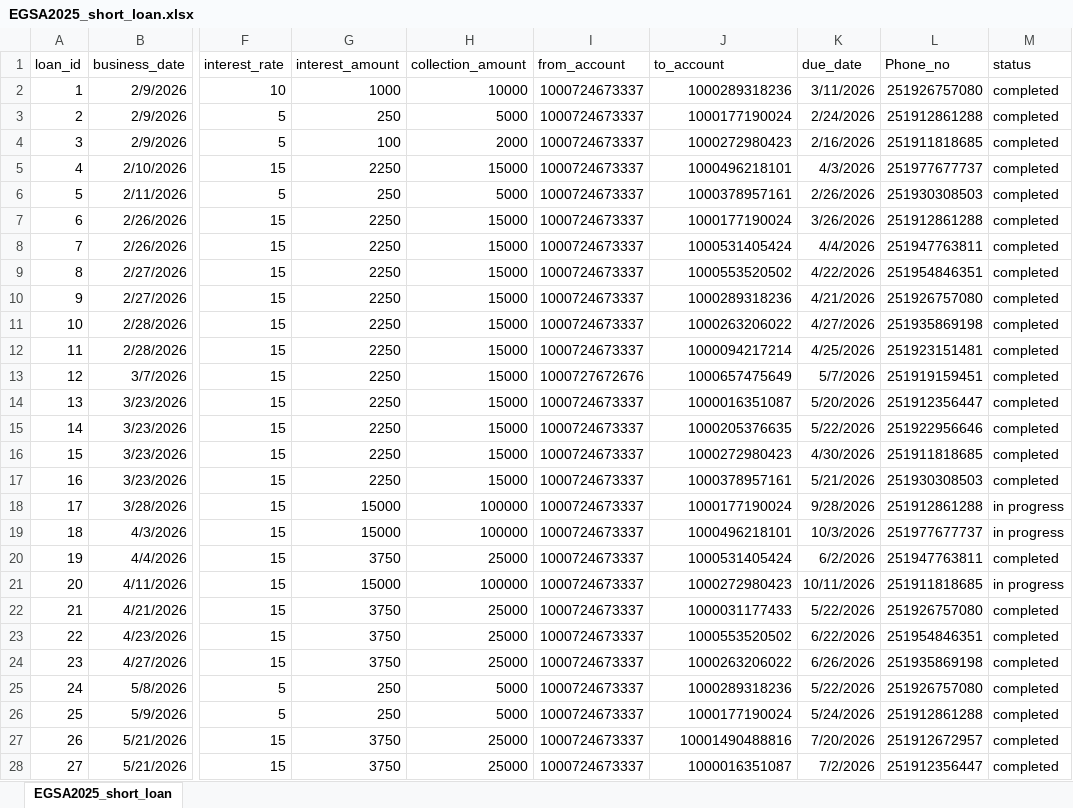
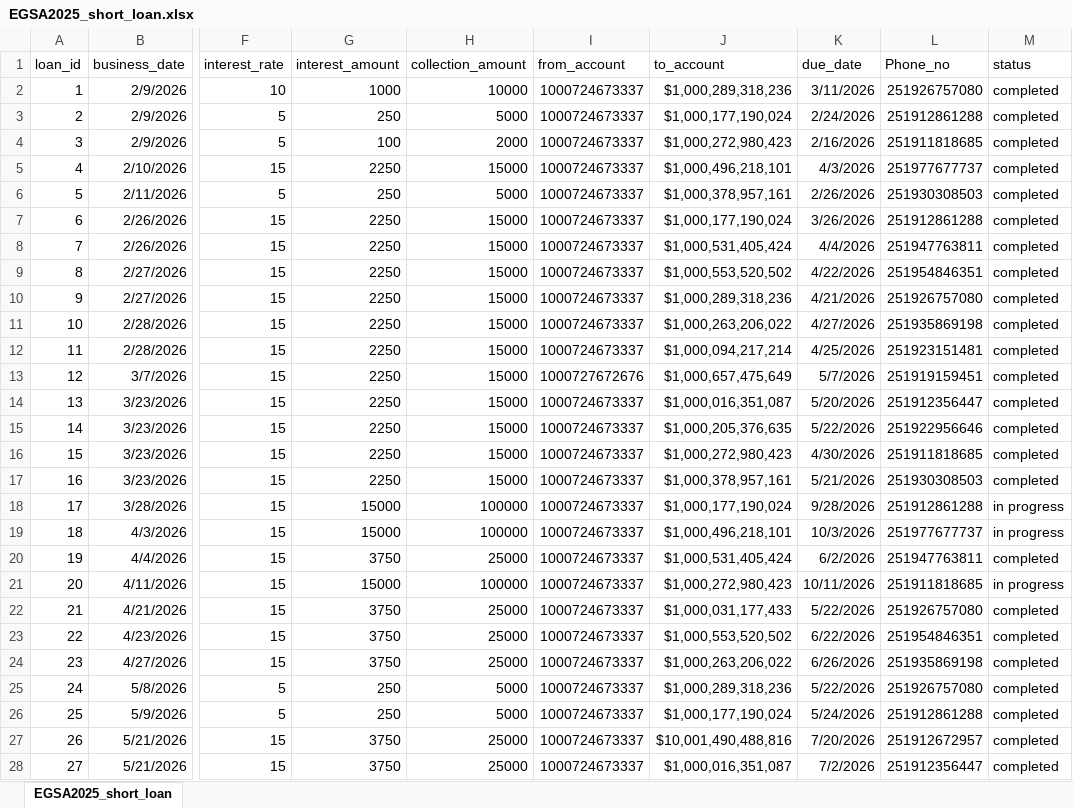
Before and after one commit to Walfaanaa/EGSA_short_term, an Excel workbook: EGSA2025_short_loan.xlsx, sheet EGSA2025_short_loan, drawn as a sheet; only a part is shown, gaps mark what is left out; values as stored, in another font and other column widths than the file's, no borders; the diff covers the shown part only; the diff names each change by its address in the sheet, - before the commit and + after, or states it on an @@ line.

Commit message:
Add files via upload

```diff
--- a/EGSA2025_short_loan.xlsx (sheet EGSA2025_short_loan)
+++ b/EGSA2025_short_loan.xlsx (sheet EGSA2025_short_loan)
-J2 (to_account): 1000289318236
+J2 (to_account): $1,000,289,318,236
-J3 (to_account): 1000177190024
+J3 (to_account): $1,000,177,190,024
-J4 (to_account): 1000272980423
+J4 (to_account): $1,000,272,980,423
-J5 (to_account): 1000496218101
+J5 (to_account): $1,000,496,218,101
-J6 (to_account): 1000378957161
+J6 (to_account): $1,000,378,957,161
-J7 (to_account): 1000177190024
+J7 (to_account): $1,000,177,190,024
-J8 (to_account): 1000531405424
+J8 (to_account): $1,000,531,405,424
-J9 (to_account): 1000553520502
+J9 (to_account): $1,000,553,520,502
-J10 (to_account): 1000289318236
+J10 (to_account): $1,000,289,318,236
-J11 (to_account): 1000263206022
+J11 (to_account): $1,000,263,206,022
-J12 (to_account): 1000094217214
+J12 (to_account): $1,000,094,217,214
-J13 (to_account): 1000657475649
+J13 (to_account): $1,000,657,475,649
-J14 (to_account): 1000016351087
+J14 (to_account): $1,000,016,351,087
-J15 (to_account): 1000205376635
+J15 (to_account): $1,000,205,376,635
-J16 (to_account): 1000272980423
+J16 (to_account): $1,000,272,980,423
-J17 (to_account): 1000378957161
+J17 (to_account): $1,000,378,957,161
-J18 (to_account): 1000177190024
+J18 (to_account): $1,000,177,190,024
-J19 (to_account): 1000496218101
+J19 (to_account): $1,000,496,218,101
-J20 (to_account): 1000531405424
+J20 (to_account): $1,000,531,405,424
-J21 (to_account): 1000272980423
+J21 (to_account): $1,000,272,980,423
-J22 (to_account): 1000031177433
+J22 (to_account): $1,000,031,177,433
-J23 (to_account): 1000553520502
+J23 (to_account): $1,000,553,520,502
-J24 (to_account): 1000263206022
+J24 (to_account): $1,000,263,206,022
-J25 (to_account): 1000289318236
+J25 (to_account): $1,000,289,318,236
-J26 (to_account): 1000177190024
+J26 (to_account): $1,000,177,190,024
-J27 (to_account): 10001490488816
+J27 (to_account): $10,001,490,488,816
-J28 (to_account): 1000016351087
+J28 (to_account): $1,000,016,351,087
```
Also changed, not shown: 21 edited cells elsewhere in this sheet.
